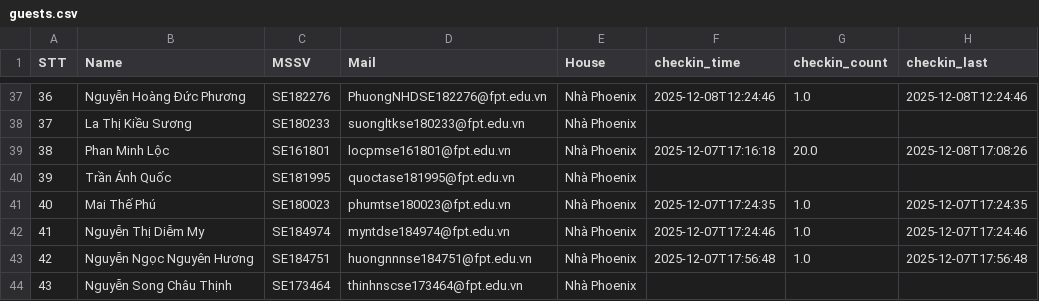
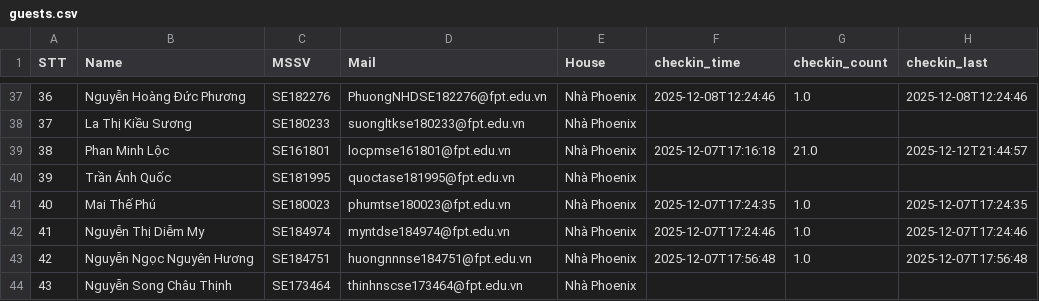
Before and after one commit to imxzone/Event-Face-Checkin, a CSV file: guests.csv, drawn as a sheet; only a part is shown, gaps mark what is left out.

```diff
--- a/guests.csv
+++ b/guests.csv
@@ -38,3 +38,3 @@
 37,La Thị Kiều Sương,SE180233,suongltkse180233@fpt.edu.vn,Nhà Phoenix,,,
-38,Phan Minh Lộc,SE161801,locpmse161801@fpt.edu.vn,Nhà Phoenix,2025-12-07T17:16:18,20.0,2025-12-08T17:08:26
+38,Phan Minh Lộc,SE161801,locpmse161801@fpt.edu.vn,Nhà Phoenix,2025-12-07T17:16:18,21.0,2025-12-12T21:44:57
 39,Trần Ánh Quốc,SE181995,quoctase181995@fpt.edu.vn,Nhà Phoenix,,,
```
Also changed, not shown: 1 other file.
